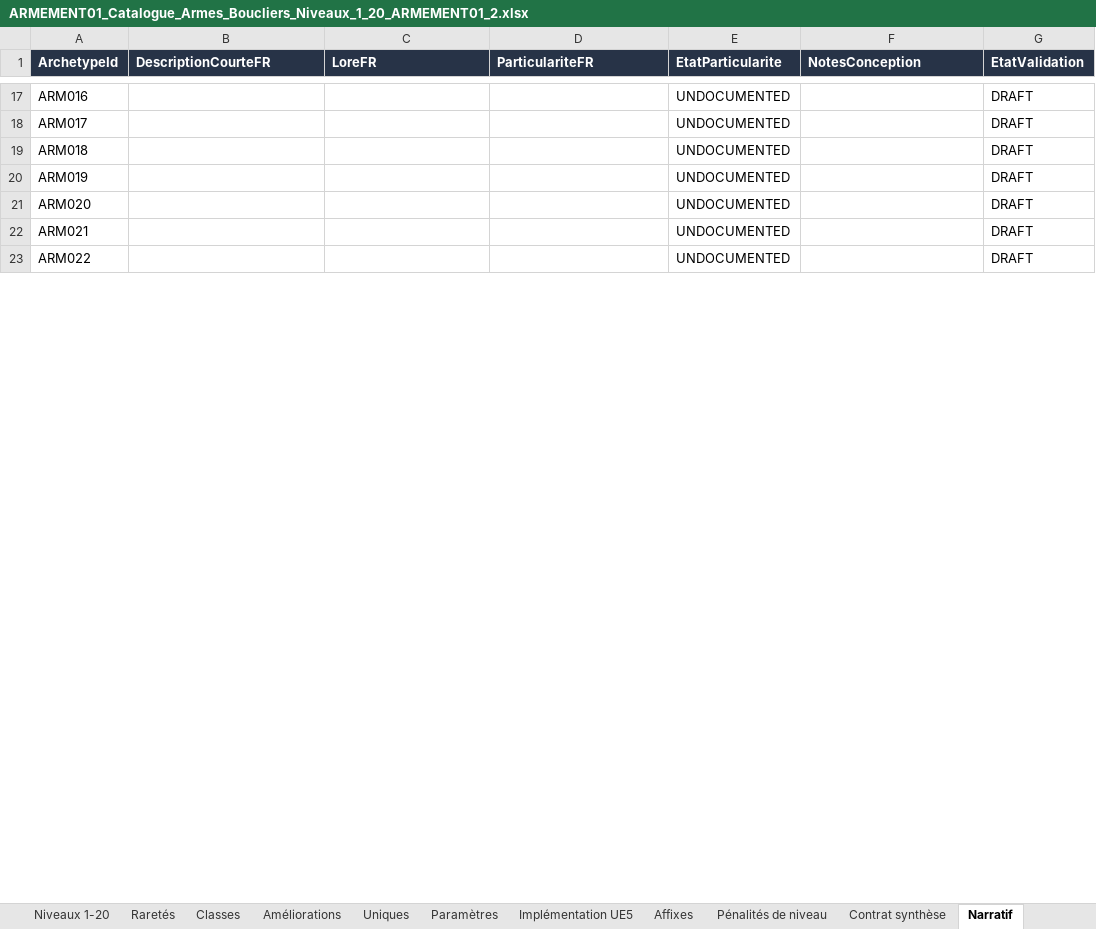
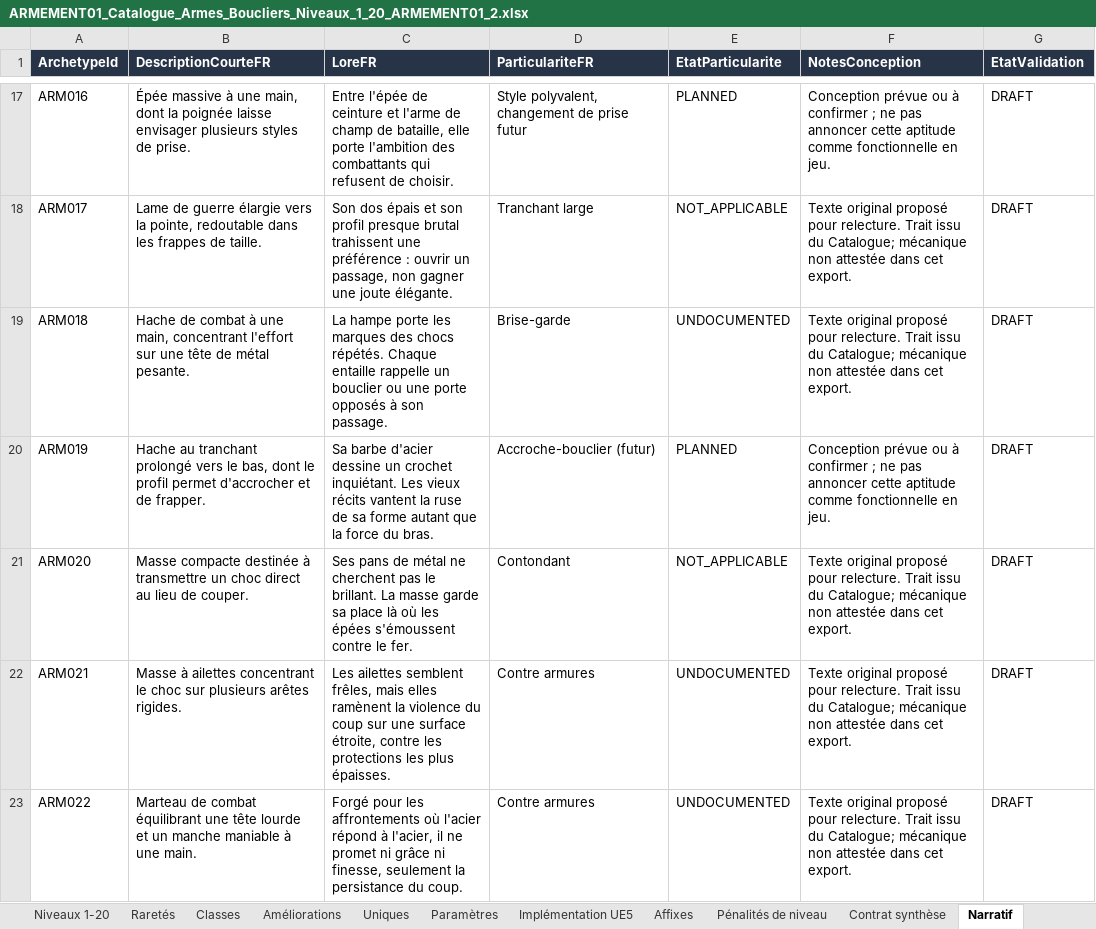
Before and after one commit to PhilippeMartin1964/GrimrockPrototype, an Excel workbook: docs/Design/ARMEMENT01_Catalogue_Armes_Boucliers_Niveaux_1_20_ARMEMENT01_2.xlsx, sheet Narratif, drawn as a sheet; only a part is shown, gaps mark what is left out; values as stored, in another font and other column widths than the file's, no borders; the diff covers the shown part only; the diff names each change by its address in the sheet, - before the commit and + after, or states it on an @@ line.

```diff
--- a/docs/Design/ARMEMENT01_Catalogue_Armes_Boucliers_Niveaux_1_20_ARMEMENT01_2.xlsx (sheet Narratif)
+++ b/docs/Design/ARMEMENT01_Catalogue_Armes_Boucliers_Niveaux_1_20_ARMEMENT01_2.xlsx (sheet Narratif)
-B17 (DescriptionCourteFR): (empty)
+B17 (DescriptionCourteFR): Épée massive à une main, dont la poignée laisse envisager plusieurs styles de prise.
-C17 (LoreFR): (empty)
+C17 (LoreFR): Entre l'épée de ceinture et l'arme de champ de bataille, elle porte l'ambition des combattants qui refusent de choisir.
-D17 (ParticulariteFR): (empty)
+D17 (ParticulariteFR): Style polyvalent, changement de prise futur
-E17 (EtatParticularite): UNDOCUMENTED
+E17 (EtatParticularite): PLANNED
-F17 (NotesConception): (empty)
+F17 (NotesConception): Conception prévue ou à confirmer ; ne pas annoncer cette aptitude comme fonctionnelle en jeu.
-B18 (DescriptionCourteFR): (empty)
+B18 (DescriptionCourteFR): Lame de guerre élargie vers la pointe, redoutable dans les frappes de taille.
-C18 (LoreFR): (empty)
+C18 (LoreFR): Son dos épais et son profil presque brutal trahissent une préférence : ouvrir un passage, non gagner une joute élégante.
-D18 (ParticulariteFR): (empty)
+D18 (ParticulariteFR): Tranchant large
-E18 (EtatParticularite): UNDOCUMENTED
+E18 (EtatParticularite): NOT_APPLICABLE
-F18:F19 (NotesConception): (empty)
+F18:F19 (NotesConception): Texte original proposé pour relecture. Trait issu du Catalogue; mécanique non attestée dans cet export.
-B19 (DescriptionCourteFR): (empty)
+B19 (DescriptionCourteFR): Hache de combat à une main, concentrant l'effort sur une tête de métal pesante.
-C19 (LoreFR): (empty)
+C19 (LoreFR): La hampe porte les marques des chocs répétés. Chaque entaille rappelle un bouclier ou une porte opposés à son passage.
-D19 (ParticulariteFR): (empty)
+D19 (ParticulariteFR): Brise-garde
-B20 (DescriptionCourteFR): (empty)
+B20 (DescriptionCourteFR): Hache au tranchant prolongé vers le bas, dont le profil permet d'accrocher et de frapper.
-C20 (LoreFR): (empty)
+C20 (LoreFR): Sa barbe d'acier dessine un crochet inquiétant. Les vieux récits vantent la ruse de sa forme autant que la force du bras.
-D20 (ParticulariteFR): (empty)
+D20 (ParticulariteFR): Accroche-bouclier (futur)
-E20 (EtatParticularite): UNDOCUMENTED
+E20 (EtatParticularite): PLANNED
-F20 (NotesConception): (empty)
+F20 (NotesConception): Conception prévue ou à confirmer ; ne pas annoncer cette aptitude comme fonctionnelle en jeu.
-B21 (DescriptionCourteFR): (empty)
+B21 (DescriptionCourteFR): Masse compacte destinée à transmettre un choc direct au lieu de couper.
-C21 (LoreFR): (empty)
+C21 (LoreFR): Ses pans de métal ne cherchent pas le brillant. La masse garde sa place là où les épées s'émoussent contre le fer.
-D21 (ParticulariteFR): (empty)
+D21 (ParticulariteFR): Contondant
-E21 (EtatParticularite): UNDOCUMENTED
+E21 (EtatParticularite): NOT_APPLICABLE
-F21:F23 (NotesConception): (empty)
+F21:F23 (NotesConception): Texte original proposé pour relecture. Trait issu du Catalogue; mécanique non attestée dans cet export.
-B22 (DescriptionCourteFR): (empty)
+B22 (DescriptionCourteFR): Masse à ailettes concentrant le choc sur plusieurs arêtes rigides.
-C22 (LoreFR): (empty)
+C22 (LoreFR): Les ailettes semblent frêles, mais elles ramènent la violence du coup sur une surface étroite, contre les protections les plus épaisses.
-D22:D23 (ParticulariteFR): (empty)
+D22:D23 (ParticulariteFR): Contre armures
-B23 (DescriptionCourteFR): (empty)
+B23 (DescriptionCourteFR): Marteau de combat équilibrant une tête lourde et un manche maniable à une main.
-C23 (LoreFR): (empty)
+C23 (LoreFR): Forgé pour les affrontements où l'acier répond à l'acier, il ne promet ni grâce ni finesse, seulement la persistance du coup.
```
Also changed, not shown: 335 edited cells elsewhere in this sheet.
